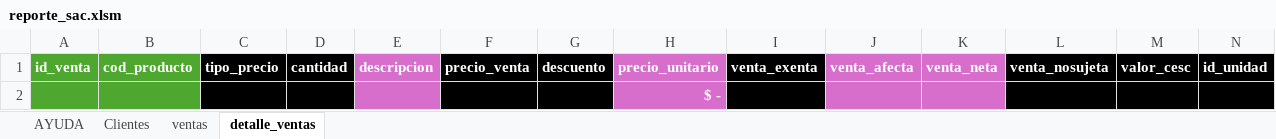
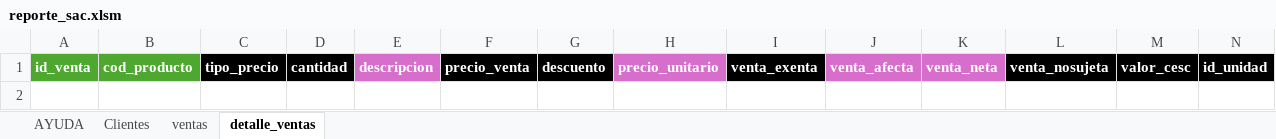
Before and after one commit to Konverza/facturacion_frontend, an Excel workbook: public/reportes/reporte_sac.xlsm, sheet detalle_ventas, drawn as a sheet; only a part is shown; values as stored, in another font and other column widths than the file's, no borders; table styles not drawn; rows hold the shown columns only; the diff names each change by its address in the sheet, - before the commit and + after, or states it on an @@ line.

Commit message:
Reportería SAC: - Eliminar fila innecesaria de reporte SAC en ambas hojas - Cambio de dato de F a V para cliente MIDES - Auxiliar para ajustar rangos de tablas de acuerdo a la cantidad de filas ingresadas

```diff
--- a/public/reportes/reporte_sac.xlsm (sheet detalle_ventas)
+++ b/public/reportes/reporte_sac.xlsm (sheet detalle_ventas)
-row 2:  |  |  |  |  |  |  | $ -
```
Also changed, not shown: 1 other file.
